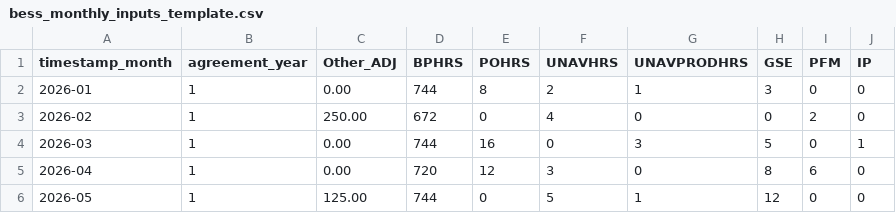
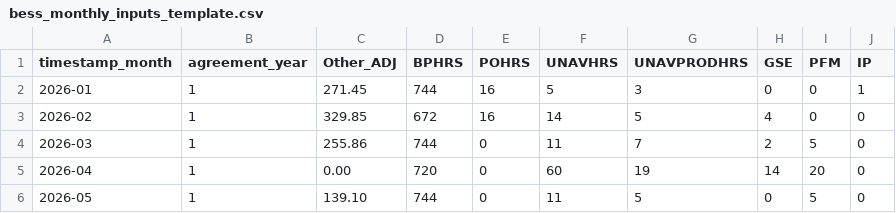
Before and after one commit to Lake-Effect-Data-LLC/salinas-jobos-bess-invoice-calculator, a CSV file: data/salinas/bess_monthly_inputs_template.csv, drawn as a sheet; only a part is shown; the diff covers the shown part only.

```diff
--- a/data/salinas/bess_monthly_inputs_template.csv
+++ b/data/salinas/bess_monthly_inputs_template.csv
@@ -1,6 +1,6 @@
 timestamp_month,agreement_year,Other_ADJ,BPHRS,POHRS,UNAVHRS,UNAVPRODHRS,GSE,PFM,IP
-2026-01,1,0.00,744,8,2,1,3,0,0
-2026-02,1,250.00,672,0,4,0,0,2,0
-2026-03,1,0.00,744,16,0,3,5,0,1
-2026-04,1,0.00,720,12,3,0,8,6,0
-2026-05,1,125.00,744,0,5,1,12,0,0
+2026-01,1,271.45,744,16,5,3,0,0,1
+2026-02,1,329.85,672,16,14,5,4,0,0
+2026-03,1,255.86,744,0,11,7,2,5,0
+2026-04,1,0.00,720,0,60,19,14,20,0
+2026-05,1,139.10,744,0,11,5,0,5,0
```
Also changed, not shown: 108 edited cells elsewhere in this file, data/jobos/Monthly_Performance_Guarantee.csv, data/jobos/Performance_Tests.csv, 10 other files.
